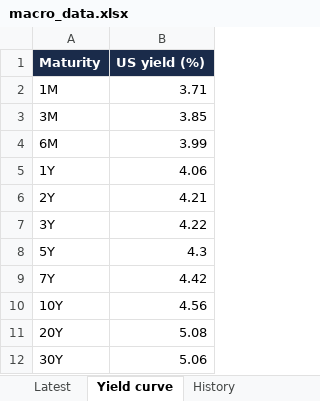
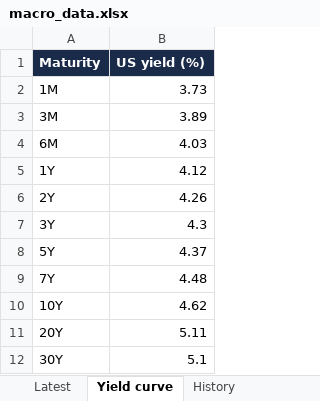
Before and after one commit to mortyamar-creator/macro-desk-data, an Excel workbook: macro_data.xlsx, sheet Yield curve, drawn as a sheet; values as stored, in another font and other column widths than the file's, no borders; the diff names each change by its address in the sheet, - before the commit and + after, or states it on an @@ line.

```diff
--- a/macro_data.xlsx (sheet Yield curve)
+++ b/macro_data.xlsx (sheet Yield curve)
-B2 (US yield (%)): 3.71
+B2 (US yield (%)): 3.73
-B3 (US yield (%)): 3.85
+B3 (US yield (%)): 3.89
-B4 (US yield (%)): 3.99
+B4 (US yield (%)): 4.03
-B5 (US yield (%)): 4.06
+B5 (US yield (%)): 4.12
-B6 (US yield (%)): 4.21
+B6 (US yield (%)): 4.26
-B7 (US yield (%)): 4.22
+B7 (US yield (%)): 4.3
-B8 (US yield (%)): 4.3
+B8 (US yield (%)): 4.37
-B9 (US yield (%)): 4.42
+B9 (US yield (%)): 4.48
-B10 (US yield (%)): 4.56
+B10 (US yield (%)): 4.62
-B11 (US yield (%)): 5.08
+B11 (US yield (%)): 5.11
-B12 (US yield (%)): 5.06
+B12 (US yield (%)): 5.1
```
Also changed, not shown: sheet Latest, sheet History, 19 other files.
